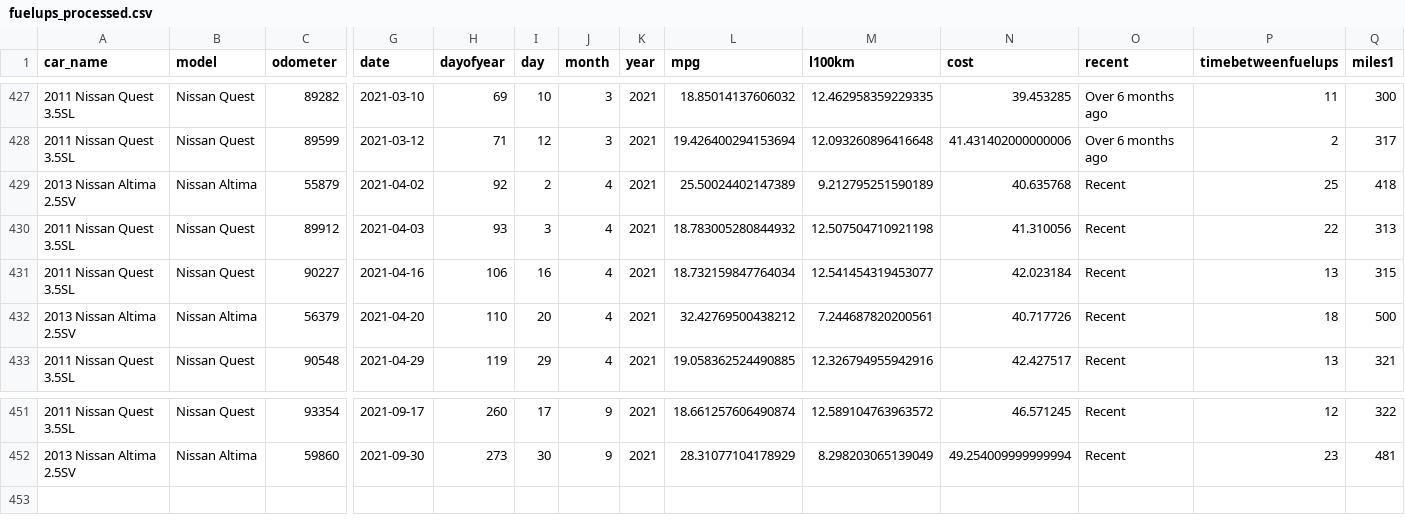
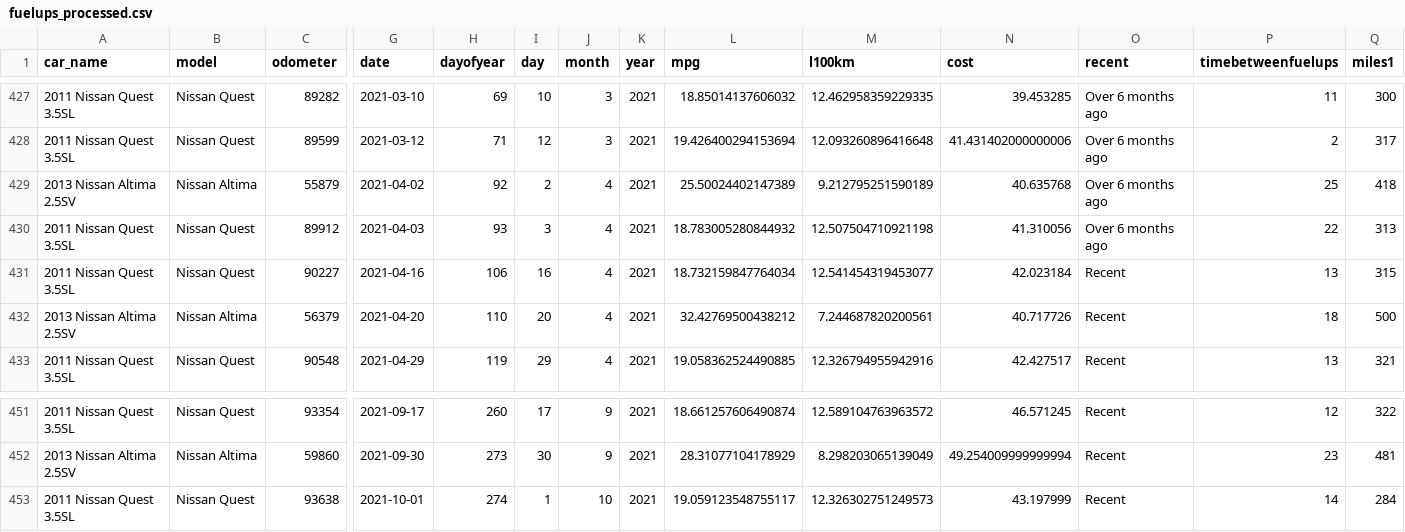
Before and after one commit to robhanssen/fueleconomy, a CSV file: data/fuelups_processed.csv, drawn as a sheet; only a part is shown, gaps mark what is left out; rows hold the shown columns only; the diff names each change by its address in the sheet, - before the commit and + after, or states it on an @@ line.

```diff
--- a/data/fuelups_processed.csv
+++ b/data/fuelups_processed.csv
-O429:O430 (recent): Recent
+O429:O430 (recent): Over 6 months ago
+row 453: 2011 Nissan Quest 3.5SL | Nissan Quest | 93638 | 2021-10-01 | 274 | 1 | 10 | 2021 | 19.059123548755117 | 12.326302751249573 | 43.197999 | Recent | 14 | 284
```
Also changed, not shown: cars/2011quest.csv, 4 other files.
